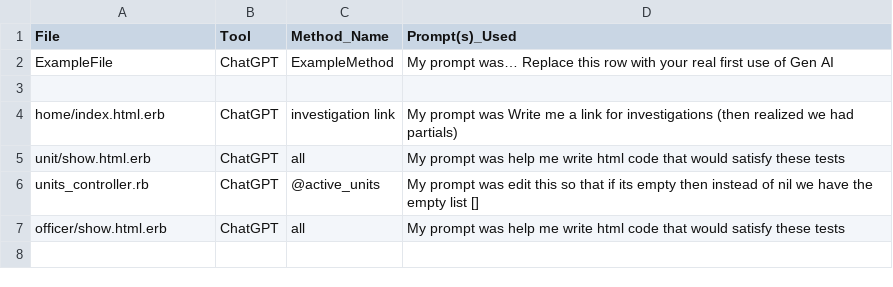
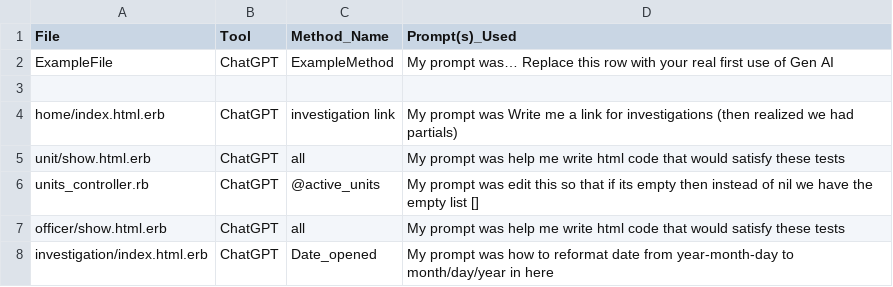
Before and after one commit to Barondafan/gcpd, a CSV file: docs/GenAI_prompts.csv, drawn as a sheet; the diff names each change by its address in the sheet, - before the commit and + after, or states it on an @@ line.

```diff
--- a/docs/GenAI_prompts.csv
+++ b/docs/GenAI_prompts.csv
+row 8: investigation/index.html.erb | ChatGPT | Date_opened | My prompt was how to reformat date from year-month-day to month/day/year in here
```
Also changed, not shown: 2 other files.
